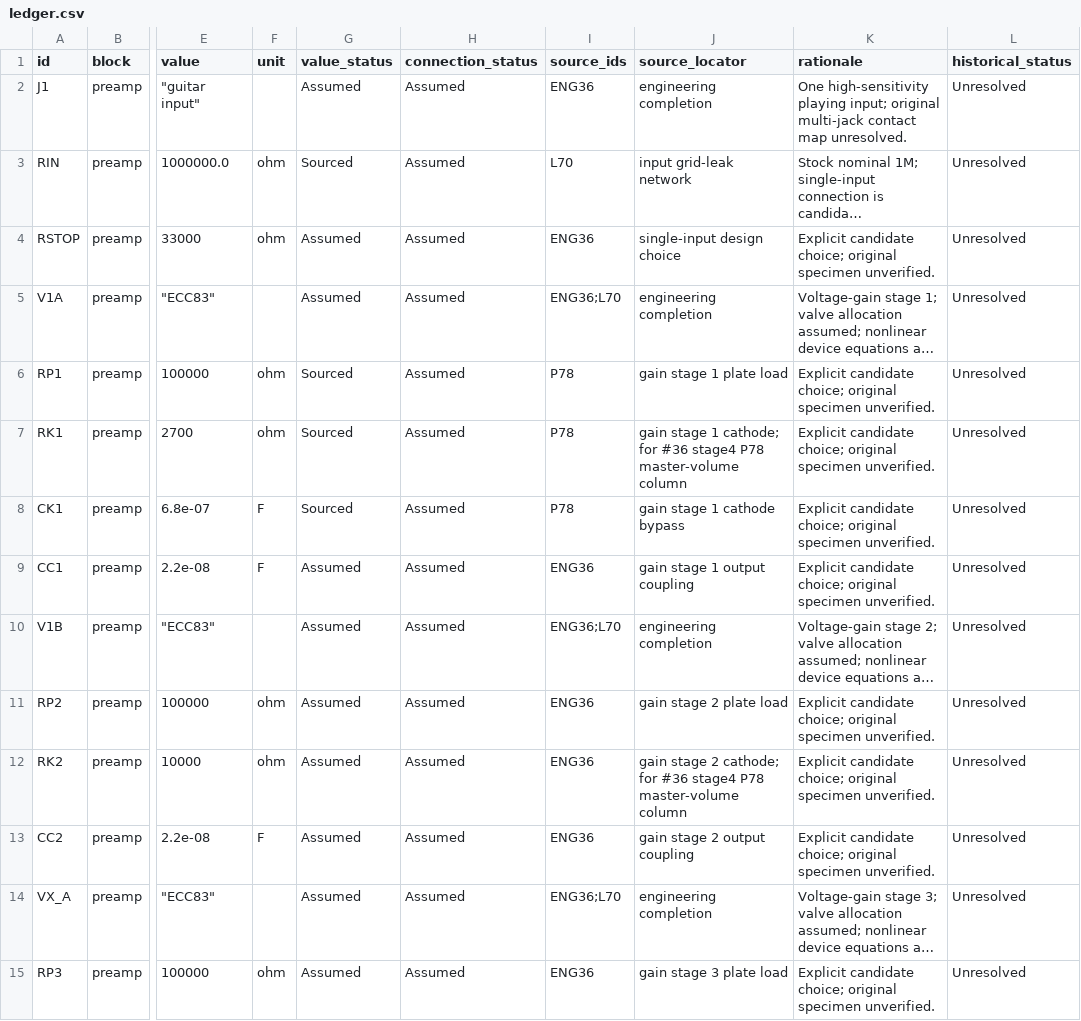
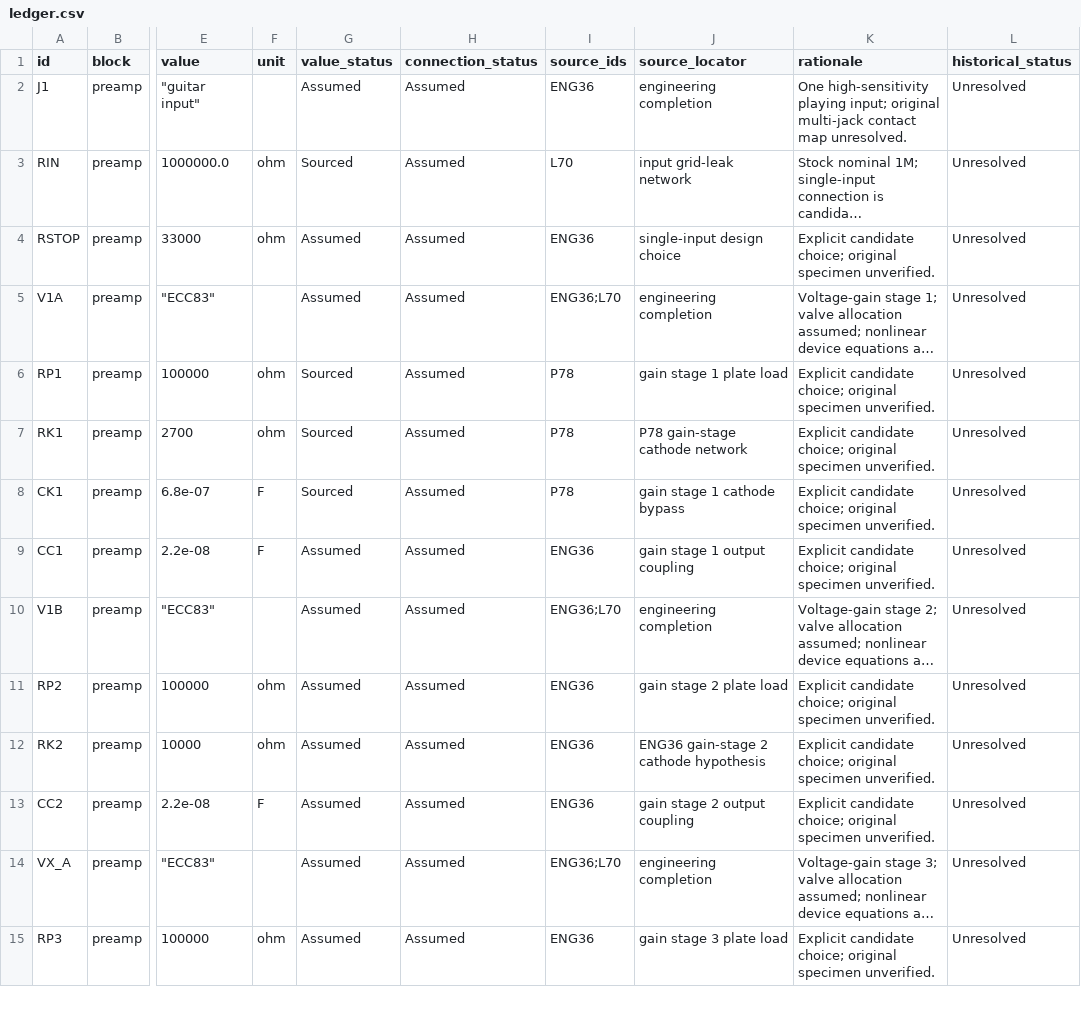
Before and after one commit to dauffrey/appetite-lab, a CSV file: research/candidates/36/ledger.csv, drawn as a sheet; only a part is shown, gaps mark what is left out; long unchanged cells end in …; the diff covers the shown part only; the diff names each change by its address in the sheet, - before the commit and + after, or states it on an @@ line.

Commit message:
Correct #36 provenance locators and RNFB rationale

```diff
--- a/research/candidates/36/ledger.csv
+++ b/research/candidates/36/ledger.csv
-J7 (source_locator): gain stage 1 cathode; for #36 stage4 P78 master-volume column
+J7 (source_locator): P78 gain-stage cathode network
-J12 (source_locator): gain stage 2 cathode; for #36 stage4 P78 master-volume column
+J12 (source_locator): ENG36 gain-stage 2 cathode hypothesis
```
Also changed, not shown: 4 edited cells elsewhere in this file.
